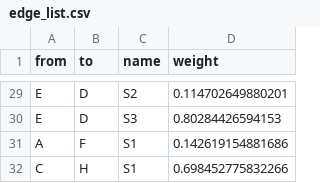
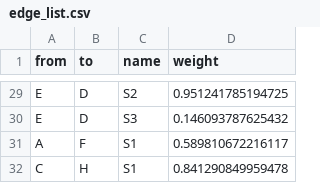
Before and after one commit to verdande2/stat332_networks, a CSV file: Homework 2/edge_list.csv, drawn as a sheet; only a part is shown, gaps mark what is left out; the diff covers the shown part only.

```diff
--- a/Homework 2/edge_list.csv
+++ b/Homework 2/edge_list.csv
@@ -29,4 +29,4 @@
-"E","D","S2",0.114702649880201
-"E","D","S3",0.80284426594153
-"A","F","S1",0.142619154881686
-"C","H","S1",0.698452775832266
+"E","D","S2",0.951241785194725
+"E","D","S3",0.146093787625432
+"A","F","S1",0.589810672216117
+"C","H","S1",0.841290849959478
```
Also changed, not shown: 27 edited cells elsewhere in this file.
